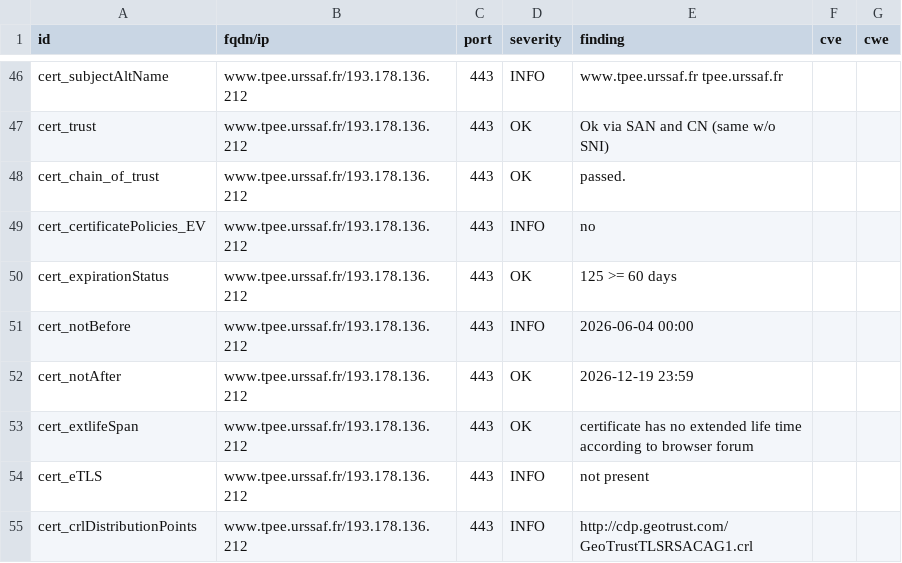
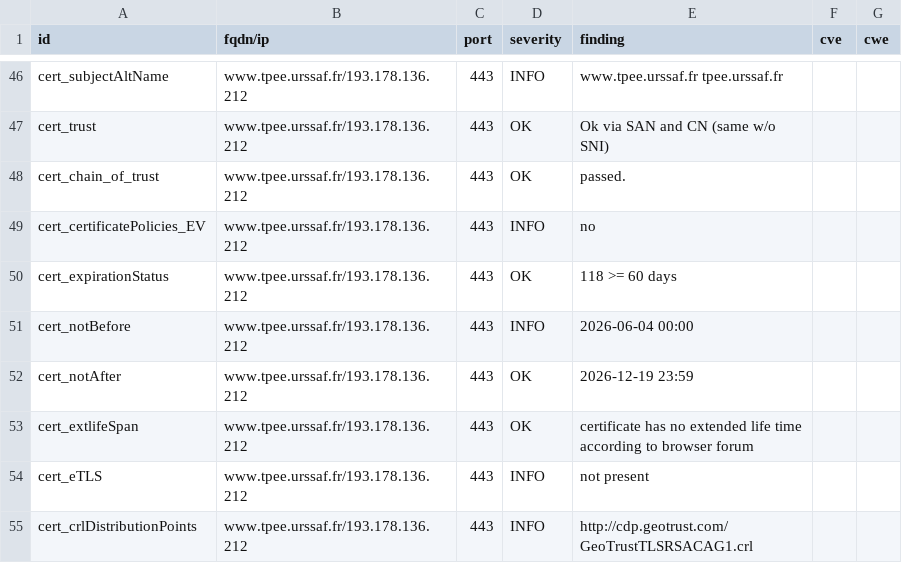
Before and after one commit to adeitasuna-1/dashlord-ucn, a CSV file: results/aHR0cHM6Ly93d3cudHBlZS51cnNzYWYuZnI=/testssl.csv, drawn as a sheet; only a part is shown, gaps mark what is left out.

```diff
--- a/results/aHR0cHM6Ly93d3cudHBlZS51cnNzYWYuZnI=/testssl.csv
+++ b/results/aHR0cHM6Ly93d3cudHBlZS51cnNzYWYuZnI=/testssl.csv
@@ -49,3 +49,3 @@
 "cert_certificatePolicies_EV","www.tpee.urssaf.fr/193.178.136.212","443","INFO","no","",""
-"cert_expirationStatus","www.tpee.urssaf.fr/193.178.136.212","443","OK","125 >= 60 days","",""
+"cert_expirationStatus","www.tpee.urssaf.fr/193.178.136.212","443","OK","118 >= 60 days","",""
 "cert_notBefore","www.tpee.urssaf.fr/193.178.136.212","443","INFO","2026-06-04 00:00","",""
```
Also changed, not shown: 9 other files.
